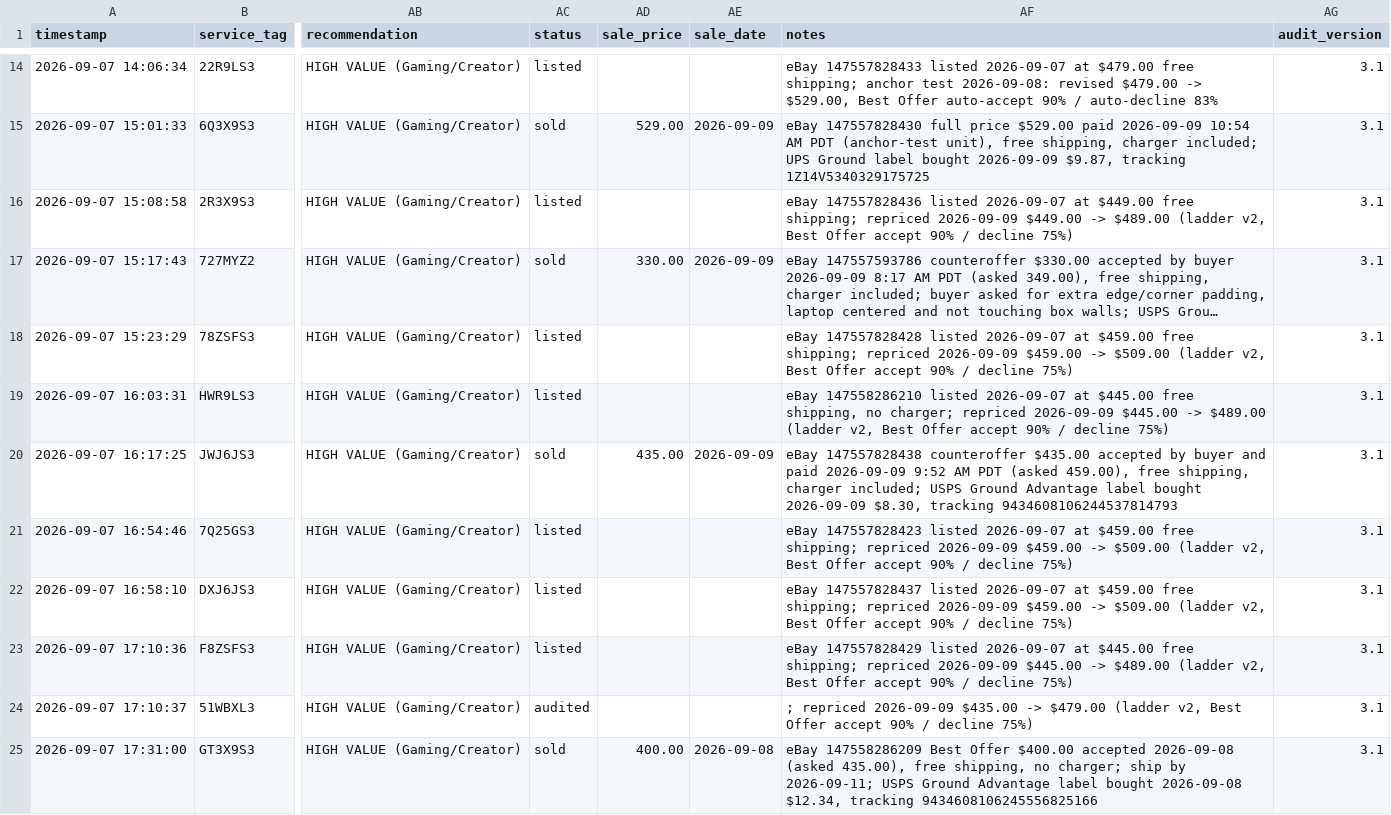
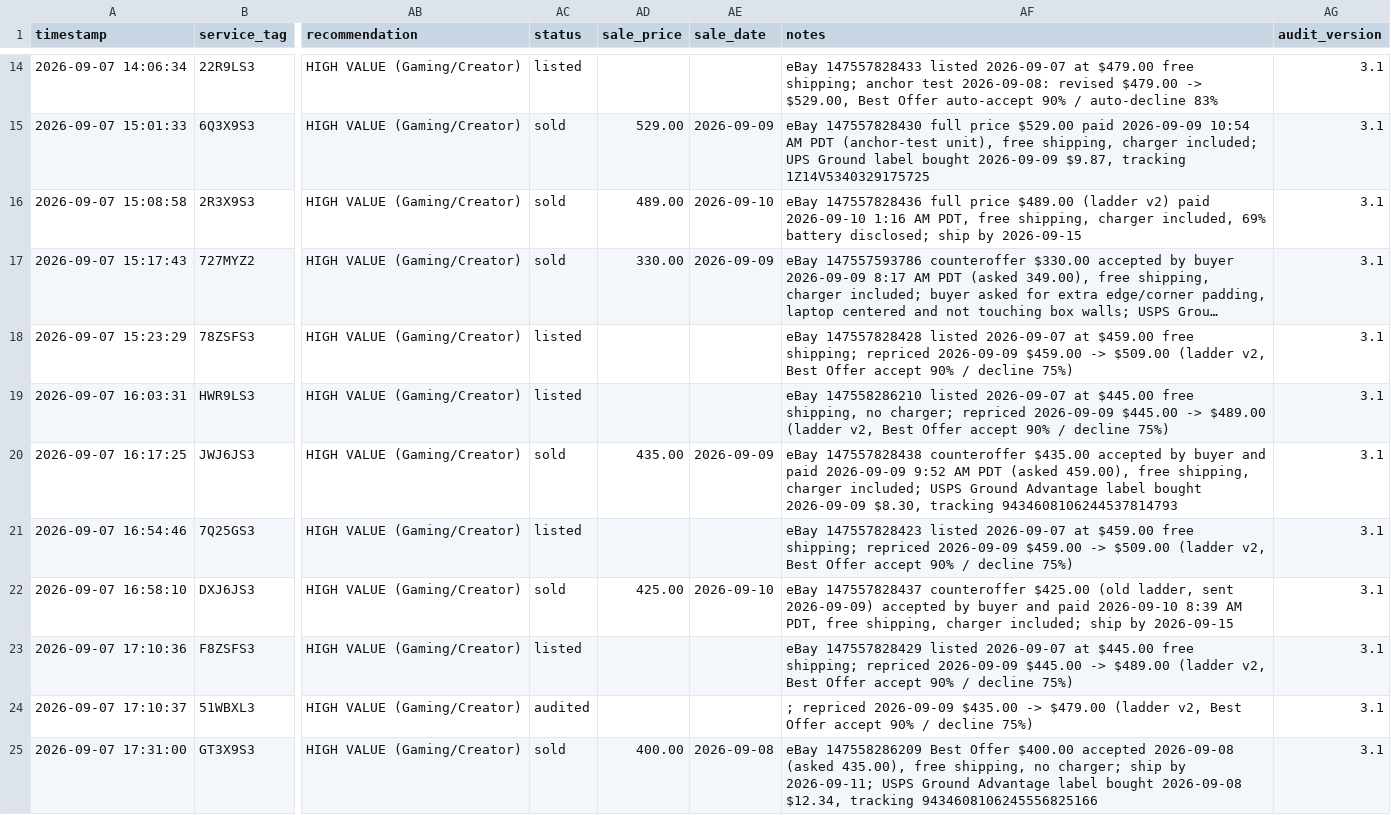
Before and after one commit to fsoriano-sauce/laptop-diagnostic-n-reset, a CSV file: auditor/audit_master_local.csv, drawn as a sheet; only a part is shown, gaps mark what is left out; long unchanged cells end in …; the diff names each change by its address in the sheet, - before the commit and + after, or states it on an @@ line.

```diff
--- a/auditor/audit_master_local.csv
+++ b/auditor/audit_master_local.csv
-AC16 (status): listed
+AC16 (status): sold
-AD16 (sale_price): (empty)
+AD16 (sale_price): 489.00
-AE16 (sale_date): (empty)
+AE16 (sale_date): 2026-09-10
-AF16 (notes): eBay 147557828436 listed 2026-09-07 at $449.00 free shipping; repriced 2026-09-09 $449.00 -> $489.00 (ladder v2, Best Offer accept 90% / decline 75%)
+AF16 (notes): eBay 147557828436 full price $489.00 (ladder v2) paid 2026-09-10 1:16 AM PDT, free shipping, charger included, 69% battery disclosed; ship by 2026-09-15
-AC22 (status): listed
+AC22 (status): sold
-AD22 (sale_price): (empty)
+AD22 (sale_price): 425.00
-AE22 (sale_date): (empty)
+AE22 (sale_date): 2026-09-10
-AF22 (notes): eBay 147557828437 listed 2026-09-07 at $459.00 free shipping; repriced 2026-09-09 $459.00 -> $509.00 (ladder v2, Best Offer accept 90% / decline 75%)
+AF22 (notes): eBay 147557828437 counteroffer $425.00 (old ladder, sent 2026-09-09) accepted by buyer and paid 2026-09-10 8:39 AM PDT, free shipping, charger included; ship by 2026-09-15
```
Also changed, not shown: auditor/inventory.csv.
